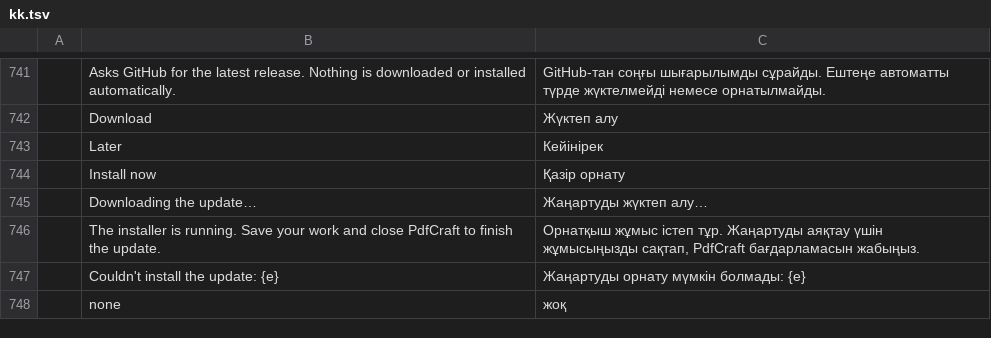
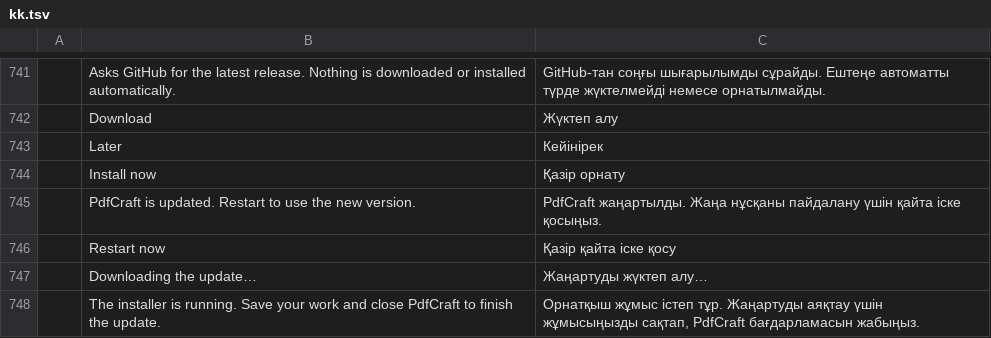
Before and after one commit to caaioh1/pdfcraft-rs, a TSV file: crates/ui-egui/src/i18n/kk.tsv, drawn as a sheet; only a part is shown, gaps mark what is left out; the shorter side is filled out with more unchanged rows; the diff names each change by its address in the sheet, - before the commit and + after, or states it on an @@ line.

```diff
--- a/crates/ui-egui/src/i18n/kk.tsv
+++ b/crates/ui-egui/src/i18n/kk.tsv
+row 745:  | PdfCraft is updated. Restart to use the new version. | PdfCraft жаңартылды. Жаңа нұсқаны пайдалану үшін қайта іске қосыңыз.
+row 746:  | Restart now | Қазір қайта іске қосу
```
Also changed, not shown: crates/ui-egui/src/i18n/bg.tsv, crates/ui-egui/src/i18n/el.tsv, 25 other files.
